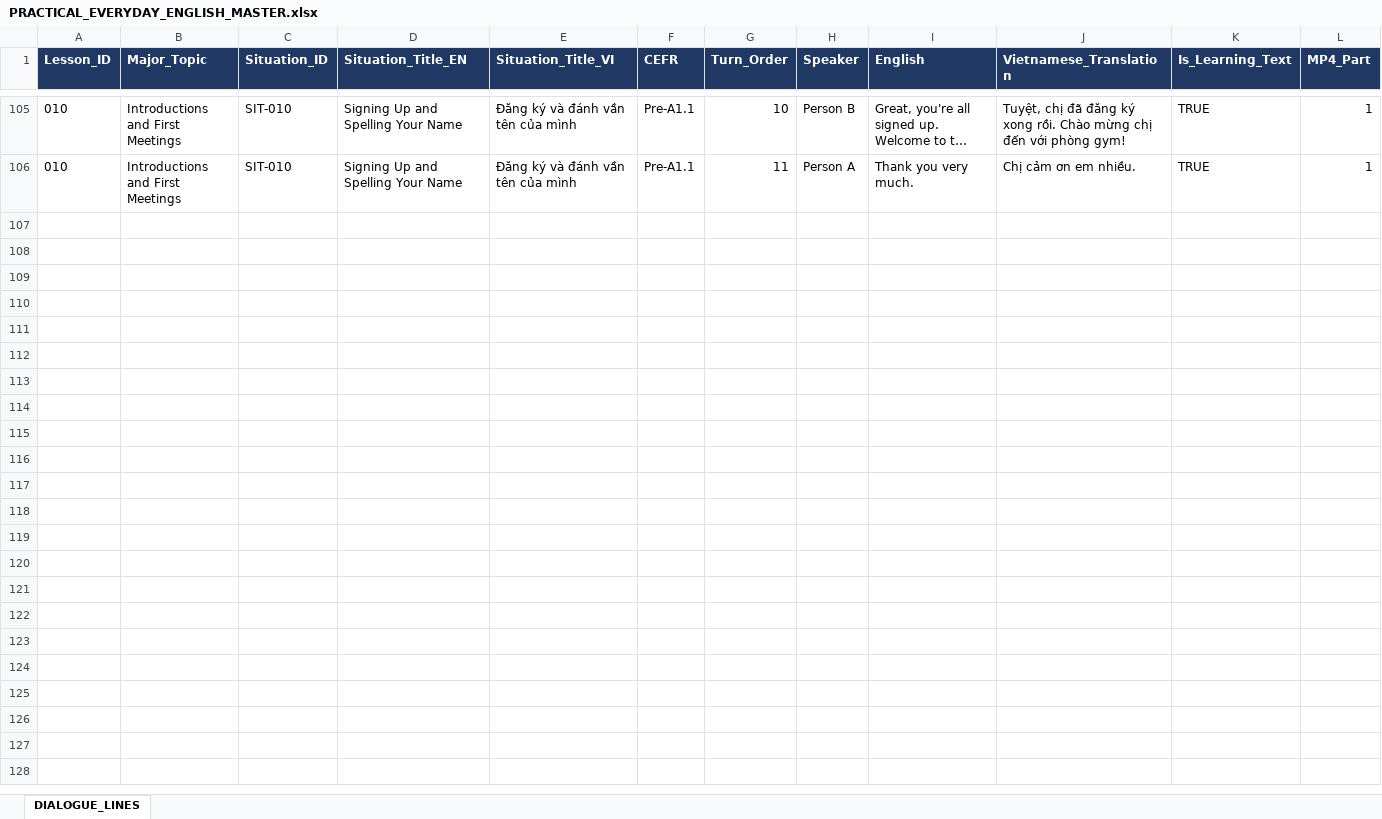
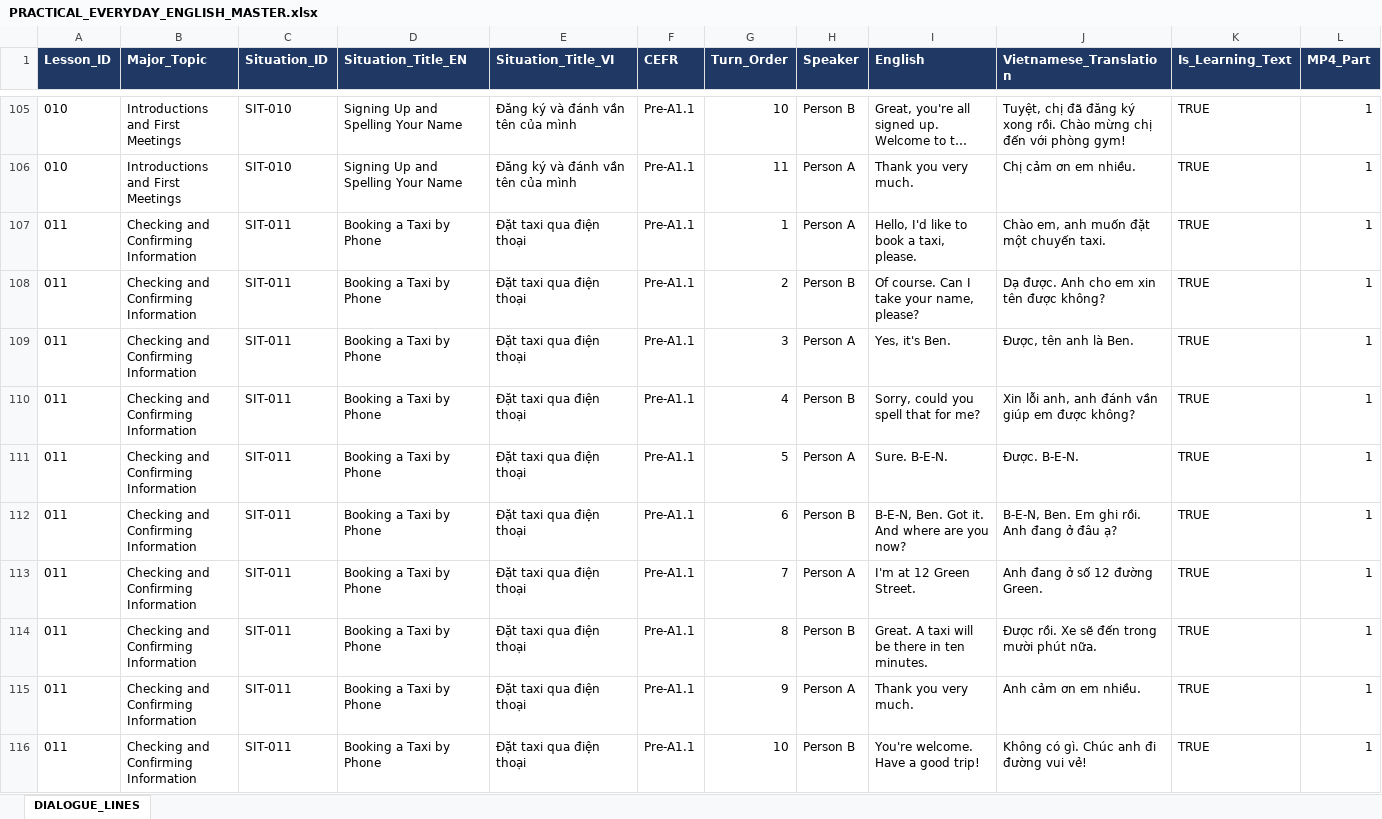
Before and after one commit to thanhvntt678-del/Capstone-Thesis-Master-topic, an Excel workbook: practical-everyday-english/export/PRACTICAL_EVERYDAY_ENGLISH_MASTER.xlsx, sheet DIALOGUE_LINES, drawn as a sheet; only a part is shown, gaps mark what is left out; long unchanged cells end in …; values as stored, in another font and other column widths than the file's, no borders; the diff covers the shown part only; the diff names each change by its address in the sheet, - before the commit and + after, or states it on an @@ line.

```diff
--- a/practical-everyday-english/export/PRACTICAL_EVERYDAY_ENGLISH_MASTER.xlsx (sheet DIALOGUE_LINES)
+++ b/practical-everyday-english/export/PRACTICAL_EVERYDAY_ENGLISH_MASTER.xlsx (sheet DIALOGUE_LINES)
+row 107: 011 | Checking and Confirming Information | SIT-011 | Booking a Taxi by Phone | Đặt taxi qua điện thoại | Pre-A1.1 | 1 | Person A | Hello, I'd like to book a taxi, please. | Chào em, anh muốn đặt một chuyến taxi. | TRUE | 1
+row 108: 011 | Checking and Confirming Information | SIT-011 | Booking a Taxi by Phone | Đặt taxi qua điện thoại | Pre-A1.1 | 2 | Person B | Of course. Can I take your name, please? | Dạ được. Anh cho em xin tên được không? | TRUE | 1
+row 109: 011 | Checking and Confirming Information | SIT-011 | Booking a Taxi by Phone | Đặt taxi qua điện thoại | Pre-A1.1 | 3 | Person A | Yes, it's Ben. | Được, tên anh là Ben. | TRUE | 1
+row 110: 011 | Checking and Confirming Information | SIT-011 | Booking a Taxi by Phone | Đặt taxi qua điện thoại | Pre-A1.1 | 4 | Person B | Sorry, could you spell that for me? | Xin lỗi anh, anh đánh vần giúp em được không? | TRUE | 1
+row 111: 011 | Checking and Confirming Information | SIT-011 | Booking a Taxi by Phone | Đặt taxi qua điện thoại | Pre-A1.1 | 5 | Person A | Sure. B-E-N. | Được. B-E-N. | TRUE | 1
+row 112: 011 | Checking and Confirming Information | SIT-011 | Booking a Taxi by Phone | Đặt taxi qua điện thoại | Pre-A1.1 | 6 | Person B | B-E-N, Ben. Got it. And where are you now? | B-E-N, Ben. Em ghi rồi. Anh đang ở đâu ạ? | TRUE | 1
+row 113: 011 | Checking and Confirming Information | SIT-011 | Booking a Taxi by Phone | Đặt taxi qua điện thoại | Pre-A1.1 | 7 | Person A | I'm at 12 Green Street. | Anh đang ở số 12 đường Green. | TRUE | 1
+row 114: 011 | Checking and Confirming Information | SIT-011 | Booking a Taxi by Phone | Đặt taxi qua điện thoại | Pre-A1.1 | 8 | Person B | Great. A taxi will be there in ten minutes. | Được rồi. Xe sẽ đến trong mười phút nữa. | TRUE | 1
+row 115: 011 | Checking and Confirming Information | SIT-011 | Booking a Taxi by Phone | Đặt taxi qua điện thoại | Pre-A1.1 | 9 | Person A | Thank you very much. | Anh cảm ơn em nhiều. | TRUE | 1
+row 116: 011 | Checking and Confirming Information | SIT-011 | Booking a Taxi by Phone | Đặt taxi qua điện thoại | Pre-A1.1 | 10 | Person B | You're welcome. Have a good trip! | Không có gì. Chúc anh đi đường vui vẻ! | TRUE | 1
```
Also changed, not shown: 80 added rows elsewhere in this sheet, 12 other files.
